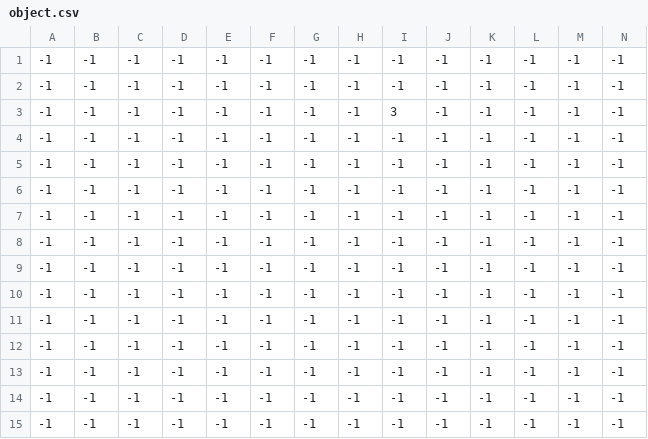
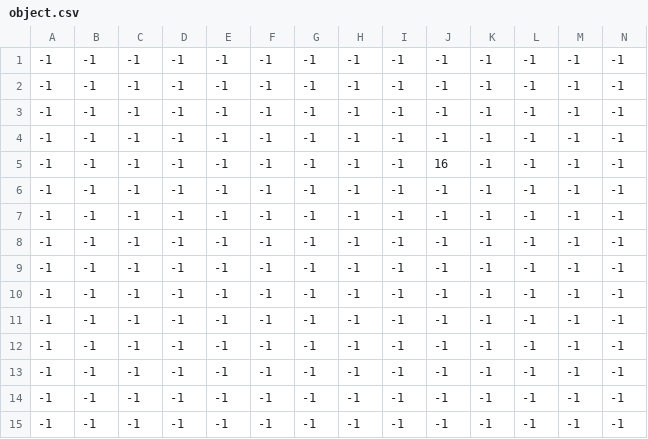
Before and after one commit to MyungHyun-Ahn/I_wanted_to_make_RPG_game, a CSV file: resource/map/object.csv, drawn as a sheet; only a part is shown; removed rows and columns are numbered as before the commit, all else as after; rows hold the shown columns only; the diff names each change by its address in the sheet, - before the commit and + after, or states it on an @@ line.

```diff
--- a/resource/map/object.csv
+++ b/resource/map/object.csv
-row 3: -1 | -1 | -1 | -1 | -1 | -1 | -1 | -1 | 3 | -1 | -1 | -1 | -1 | -1
+row 5: -1 | -1 | -1 | -1 | -1 | -1 | -1 | -1 | -1 | 16 | -1 | -1 | -1 | -1
```
Also changed, not shown: resource/map/entities.csv, resource/map/grass.csv, 19 other files.
